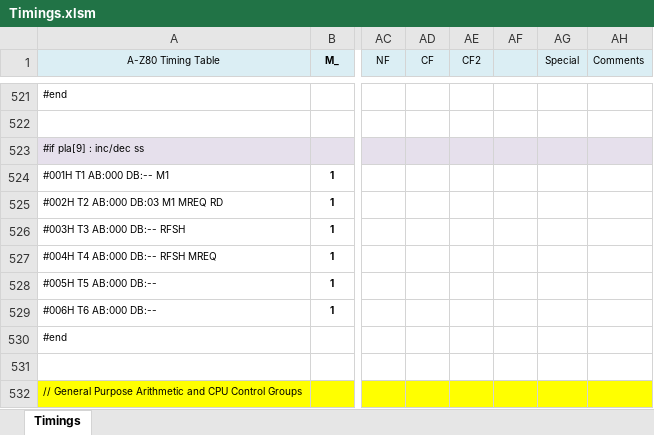
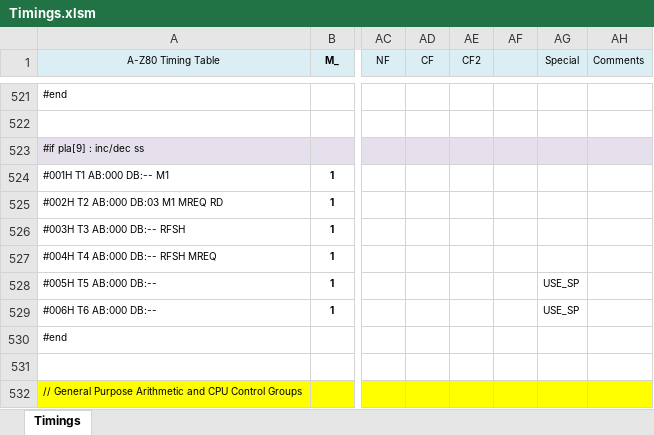
Before and after one commit to gdevic/A-Z80, an Excel workbook: cpu/control/Timings.xlsm, sheet Timings, drawn as a sheet; only a part is shown, gaps mark what is left out; values as stored, in another font and other column widths than the file's, no borders; conditional formats not drawn; the diff names each change by its address in the sheet, - before the commit and + after, or states it on an @@ line.

```diff
--- a/cpu/control/Timings.xlsm (sheet Timings)
+++ b/cpu/control/Timings.xlsm (sheet Timings)
-AG528:AG529 (Special): (empty)
+AG528:AG529 (Special): USE_SP
```
Also changed, not shown: 2 other files.
